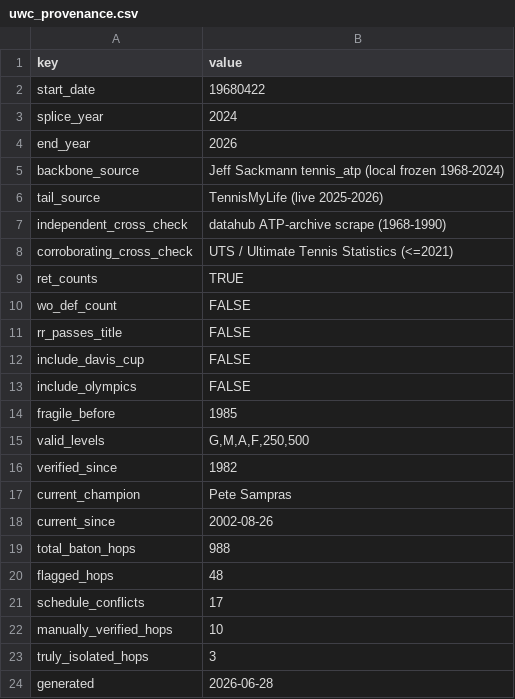
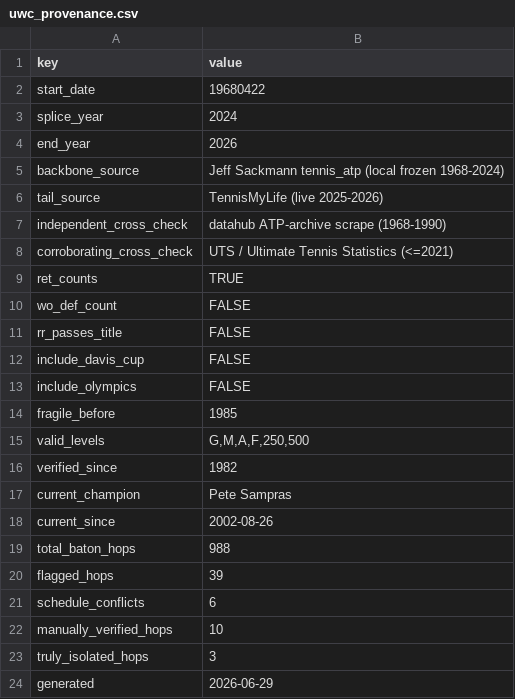
Before and after one commit to edshorthouse/tennis, a CSV file: uwc_provenance.csv, drawn as a sheet.

```diff
--- a/uwc_provenance.csv
+++ b/uwc_provenance.csv
@@ -19,6 +19,6 @@ current_since,2002-08-26
 total_baton_hops,988
-flagged_hops,48
-schedule_conflicts,17
+flagged_hops,39
+schedule_conflicts,6
 manually_verified_hops,10
 truly_isolated_hops,3
-generated,2026-06-28
+generated,2026-06-29
```
Also changed, not shown: uwc_baton_flags.csv, uwc_lineage.csv, 2 other files.
